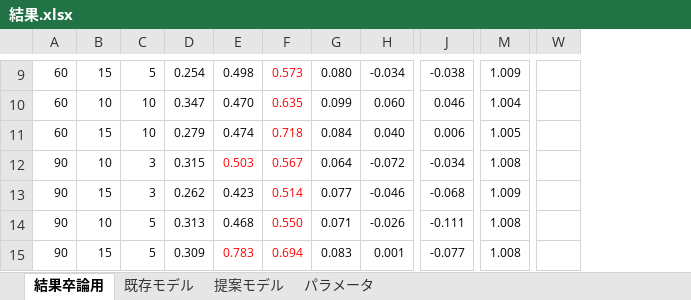
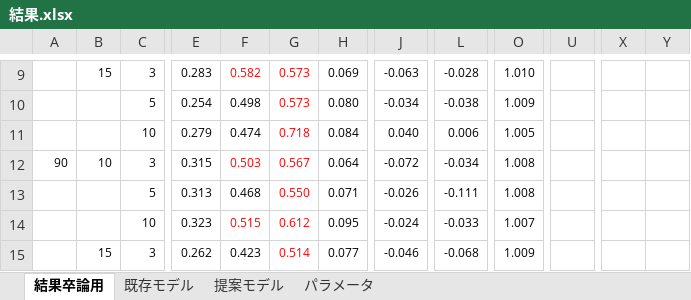
Before and after one commit to Mayu925/lab, an Excel workbook: ゼミ/結果.xlsx, sheet 結果卒論用, drawn as a sheet; only a part is shown, gaps mark what is left out; values as stored, in another font and other column widths than the file's, no borders; charts and pictures not drawn; removed rows and columns are numbered as before the commit, all else as after; rows hold the shown columns only; the diff covers the shown part only; the diff names each change by its address in the sheet, - before the commit and + after, or states it on an @@ line.

```diff
--- a/ゼミ/結果.xlsx (sheet 結果卒論用)
+++ b/ゼミ/結果.xlsx (sheet 結果卒論用)
+column U, empty
-column W, empty
+column X, empty
+column Y, empty
-A9:A11: 60
+A9:A11: (empty)
-C9: 5
+C9: 3
-E9: 0.254
+E9: 0.283
-F9: 0.498
+F9: 0.582
-F9 text colour: black
+F9 text colour: #FF0000
-H9: 0.080
+H9: 0.069
-J9: -0.034
+J9: -0.063
-L9: -0.038
+L9: -0.028
-O9: 1.009
+O9: 1.010
-B10: 10
+B10: (empty)
-C10: 10
+C10: 5
-E10: 0.347
+E10: 0.254
-F10: 0.470
+F10: 0.498
-G10: 0.635
+G10: 0.573
-H10: 0.099
+H10: 0.080
-J10: 0.060
+J10: -0.034
-L10: 0.046
+L10: -0.038
-O10: 1.004
+O10: 1.009
-B11: 15
+B11: (empty)
+row 13:  |  | 5 | 0.313 | 0.468 | 0.550 | 0.071 | -0.026 | -0.111 | 1.008
+row 14:  |  | 10 | 0.323 | 0.515 | 0.612 | 0.095 | -0.024 | -0.033 | 1.007
-A15: 90
+A15: (empty)
-row 14: 90 | 10 | 5 | 0.313 | 0.468 | 0.550 | 0.071 | -0.026 | -0.111 | 1.008
-row 15: 90 | 15 | 5 | 0.309 | 0.783 | 0.694 | 0.083 | 0.001 | -0.077 | 1.008
```
Also changed, not shown: 1 added row, 1 removed row, 2 added columns, 2 removed columns, 139 edited cells and cell formats elsewhere in this sheet, formulas that keep their value, charts or pictures, 17 other files.
